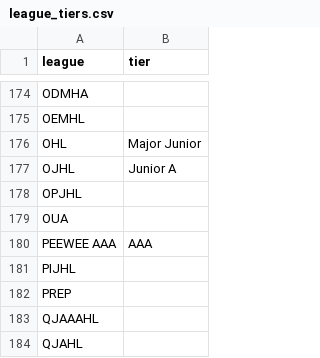
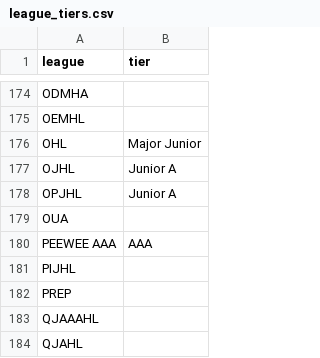
Before and after one commit to dean-mccall/hockey_postgres, a CSV file: hockey_transform_postgres/seeds/league_tiers.csv, drawn as a sheet; only a part is shown, gaps mark what is left out.

```diff
--- a/hockey_transform_postgres/seeds/league_tiers.csv
+++ b/hockey_transform_postgres/seeds/league_tiers.csv
@@ -177,3 +177,3 @@ OHL,Major Junior
 OJHL,Junior A
-OPJHL,
+OPJHL,Junior A
 OUA,
```
Also changed, not shown: 4 other files.
